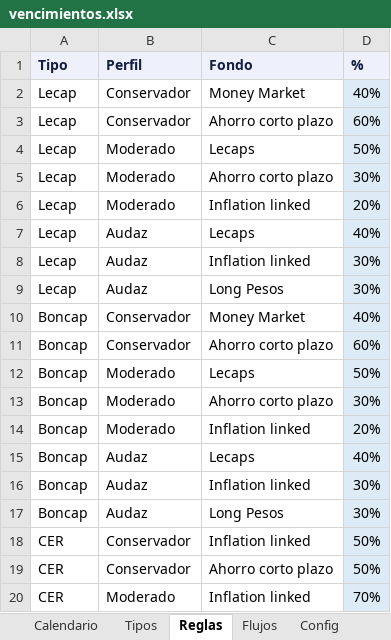
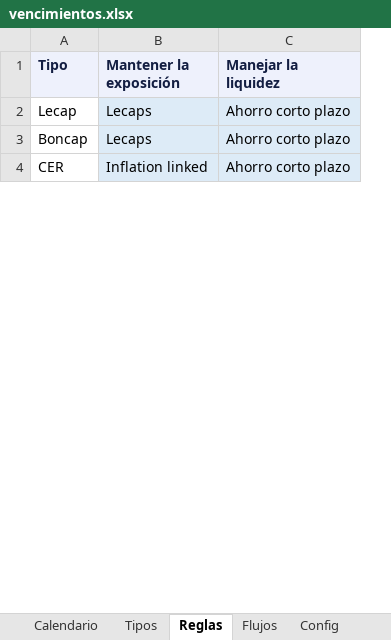
Before and after one commit to mfriedB/fondos, an Excel workbook: vencimientos.xlsx, sheet Reglas, drawn as a sheet; only a part is shown; values as stored, in another font and other column widths than the file's, no borders; removed rows and columns are numbered as before the commit, all else as after; the diff covers the shown part only; the diff names each change by its address in the sheet, - before the commit and + after, or states it on an @@ line.

```diff
--- a/vencimientos.xlsx (sheet Reglas)
+++ b/vencimientos.xlsx (sheet Reglas)
-column B (Perfil), row 3: Conservador; row 11: Conservador; row 19: Conservador
+column B (Mantener la exposición), rows 2-4: Lecaps | Lecaps | Inflation linked
-column D (%), row 3: 60%; row 11: 60%; row 19: 50%
-C1: Fondo
+C1: Manejar la liquidez
-row 2: Lecap | Conservador | Money Market | 40%
-C2 fill: none
+C2 fill: #DDEBF7
-row 4: Lecap | Moderado | Lecaps | 50%
-row 5: Lecap | Moderado | Ahorro corto plazo | 30%
-row 6: Lecap | Moderado | Inflation linked | 20%
-row 7: Lecap | Audaz | Lecaps | 40%
-row 8: Lecap | Audaz | Inflation linked | 30%
-row 9: Lecap | Audaz | Long Pesos | 30%
-row 10: Boncap | Conservador | Money Market | 40%
-C3 fill: none
+C3 fill: #DDEBF7
-row 12: Boncap | Moderado | Lecaps | 50%
-row 13: Boncap | Moderado | Ahorro corto plazo | 30%
-row 14: Boncap | Moderado | Inflation linked | 20%
-row 15: Boncap | Audaz | Lecaps | 40%
-row 16: Boncap | Audaz | Inflation linked | 30%
-row 17: Boncap | Audaz | Long Pesos | 30%
-row 18: CER | Conservador | Inflation linked | 50%
-C4 fill: none
+C4 fill: #DDEBF7
-row 20: CER | Moderado | Inflation linked | 70%
```
Also changed, not shown: 1 added row, 50 removed rows, 1 moved row and cell formats elsewhere in this sheet, sheet Tipos, sheet Instrucciones, 1 other file.
